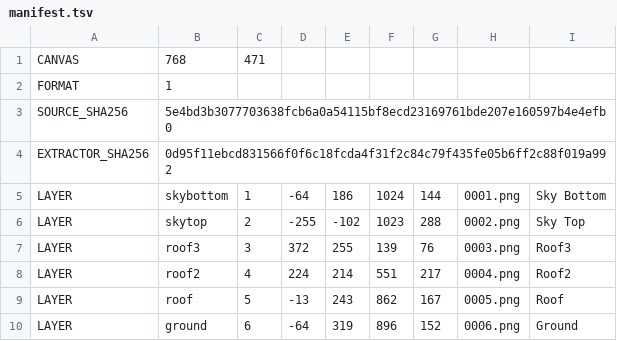
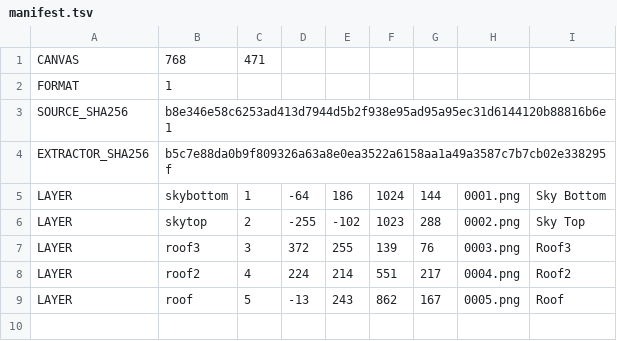
Before and after one commit to spiritsoftheuniverse/xmvsf, a TSV file: _art/ryustage/extracted/manifest.tsv, drawn as a sheet.

Commit message:
XMVSF 87.325 regenerate modified Ryu Roof2 PSD raster, keep other four lossless layer exports and PNG ground

```diff
--- a/_art/ryustage/extracted/manifest.tsv
+++ b/_art/ryustage/extracted/manifest.tsv
@@ -2,4 +2,4 @@ CANVAS	768	471
 FORMAT	1
-SOURCE_SHA256	5e4bd3b3077703638fcb6a0a54115bf8ecd23169761bde207e160597b4e4efb0
-EXTRACTOR_SHA256	0d95f11ebcd831566f0f6c18fcda4f31f2c84c79f435fe05b6ff2c88f019a992
+SOURCE_SHA256	b8e346e58c6253ad413d7944d5b2f938e95ad95a95ec31d6144120b88816b6e1
+EXTRACTOR_SHA256	b5c7e88da0b9f809326a63a8e0ea3522a6158aa1a49a3587c7b7cb02e338295f
 LAYER	skybottom	1	-64	186	1024	144	0001.png	Sky Bottom
@@ -9,2 +9 @@ LAYER	roof2	4	224	214	551	217	0004.png	Roof2
 LAYER	roof	5	-13	243	862	167	0005.png	Roof
-LAYER	ground	6	-64	319	896	152	0006.png	Ground
```
Also changed, not shown: 1 other file.
